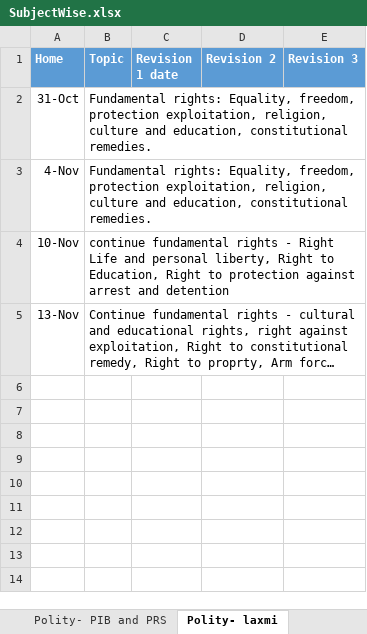
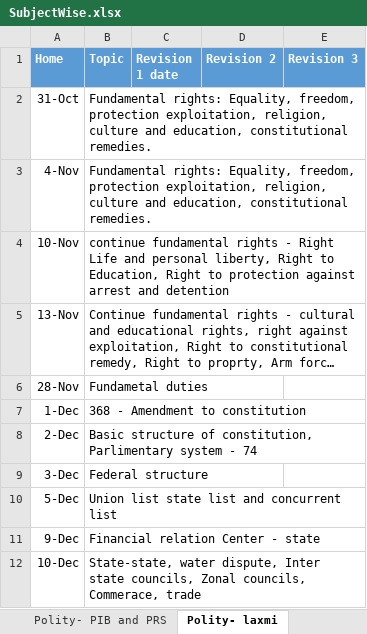
Before and after one commit to dipak004/Hello-word, an Excel workbook: SubjectWise.xlsx, sheet Polity- laxmi, drawn as a sheet; long unchanged cells end in …; values as stored, in another font and other column widths than the file's, no borders; the diff names each change by its address in the sheet, - before the commit and + after, or states it on an @@ line.

```diff
--- a/SubjectWise.xlsx (sheet Polity- laxmi)
+++ b/SubjectWise.xlsx (sheet Polity- laxmi)
+row 6: 28-Nov | Fundametal duties
+row 7: 1-Dec | 368 - Amendment to constitution
+row 8: 2-Dec | Basic structure of constitution, Parlimentary system - 74
+row 9: 3-Dec | Federal structure
+row 10: 5-Dec | Union list state list and concurrent list
+row 11: 9-Dec | Financial relation Center - state
+row 12: 10-Dec | State-state, water dispute, Inter state councils, Zonal councils, Commerace, trade
```
Also changed, not shown: sheet Economy - Mrunal, sheet Geo- Mrunal, sheet AncientHistory, sheet Environment - Shankar IAS.
